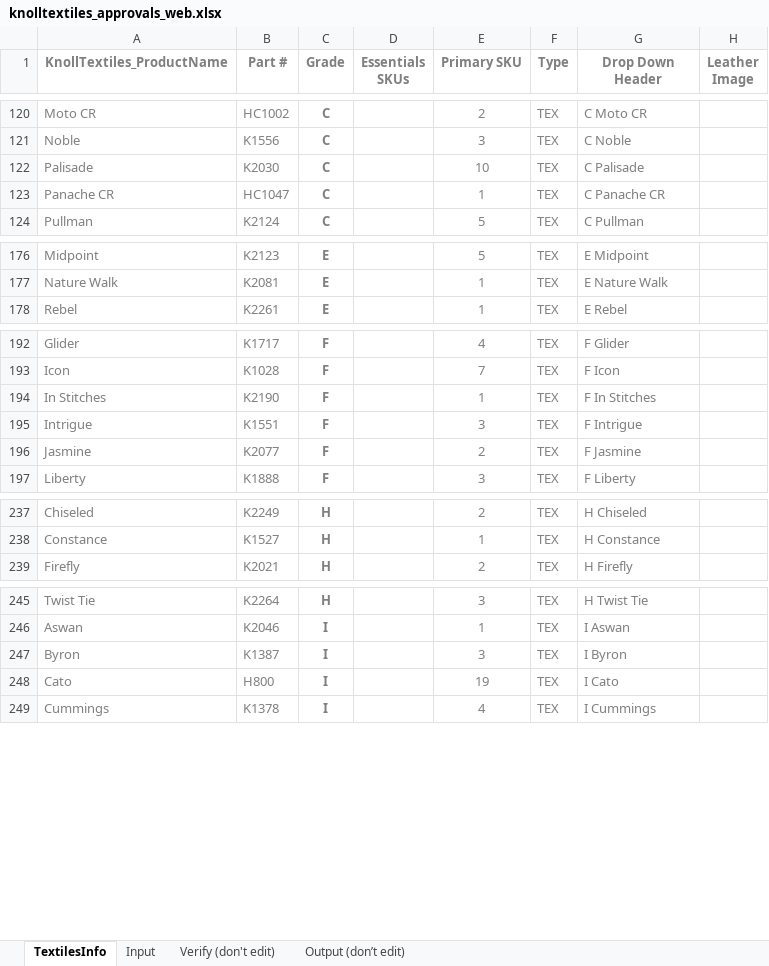
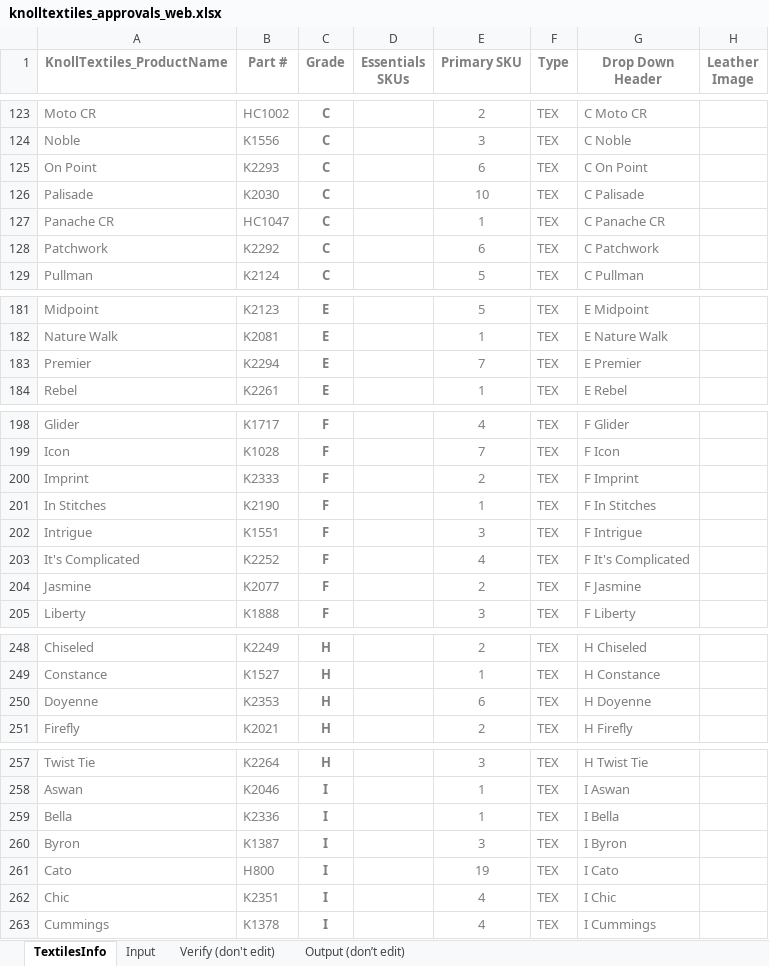
Before and after one commit to robcorp/knoll-elf, an Excel workbook: resources/knolltextiles_approvals_web.xlsx, sheet TextilesInfo, drawn as a sheet; only a part is shown, gaps mark what is left out; values as stored, in another font and other column widths than the file's, no borders; conditional formats and table styles not drawn; the diff covers the shown part only; the diff names each change by its address in the sheet, - before the commit and + after, or states it on an @@ line.

```diff
--- a/resources/knolltextiles_approvals_web.xlsx (sheet TextilesInfo)
+++ b/resources/knolltextiles_approvals_web.xlsx (sheet TextilesInfo)
+row 125: On Point | K2293 | C |  | 6 | TEX | C On Point
+row 128: Patchwork | K2292 | C |  | 6 | TEX | C Patchwork
+row 183: Premier | K2294 | E |  | 7 | TEX | E Premier
+row 200: Imprint | K2333 | F |  | 2 | TEX | F Imprint
+row 203: It's Complicated | K2252 | F |  | 4 | TEX | F It's Complicated
+row 250: Doyenne | K2353 | H |  | 6 | TEX | H Doyenne
+row 259: Bella | K2336 | I |  | 1 | TEX | I Bella
+row 262: Chic | K2351 | I |  | 4 | TEX | I Chic
```
Also changed, not shown: 6 added rows and 7 edited cells elsewhere in this sheet, sheet Input, sheet Verify (don't edit), sheet Output (don’t edit), formulas that keep their value, resources/knolltextiles_approvals.xlsx, resources/knolltextiles_info.xlsx.
